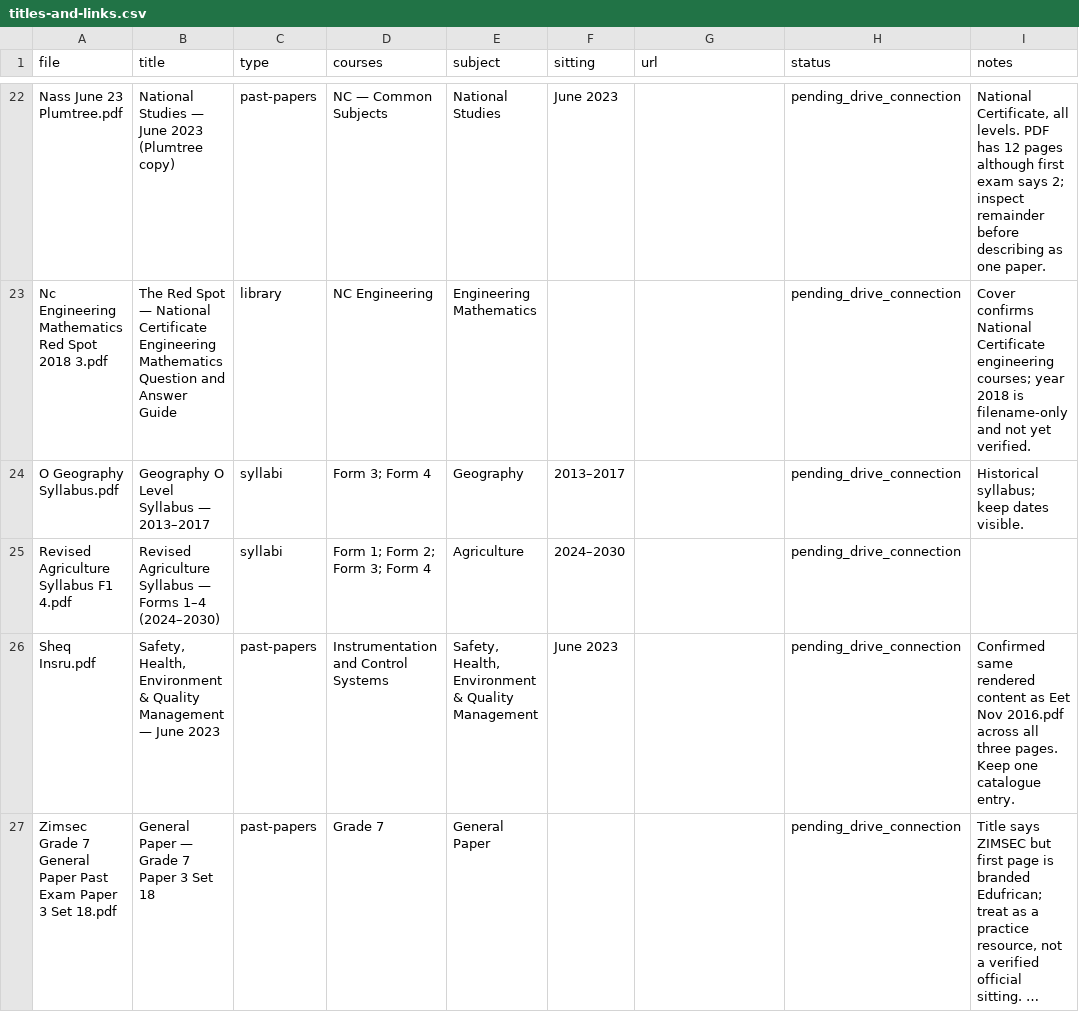
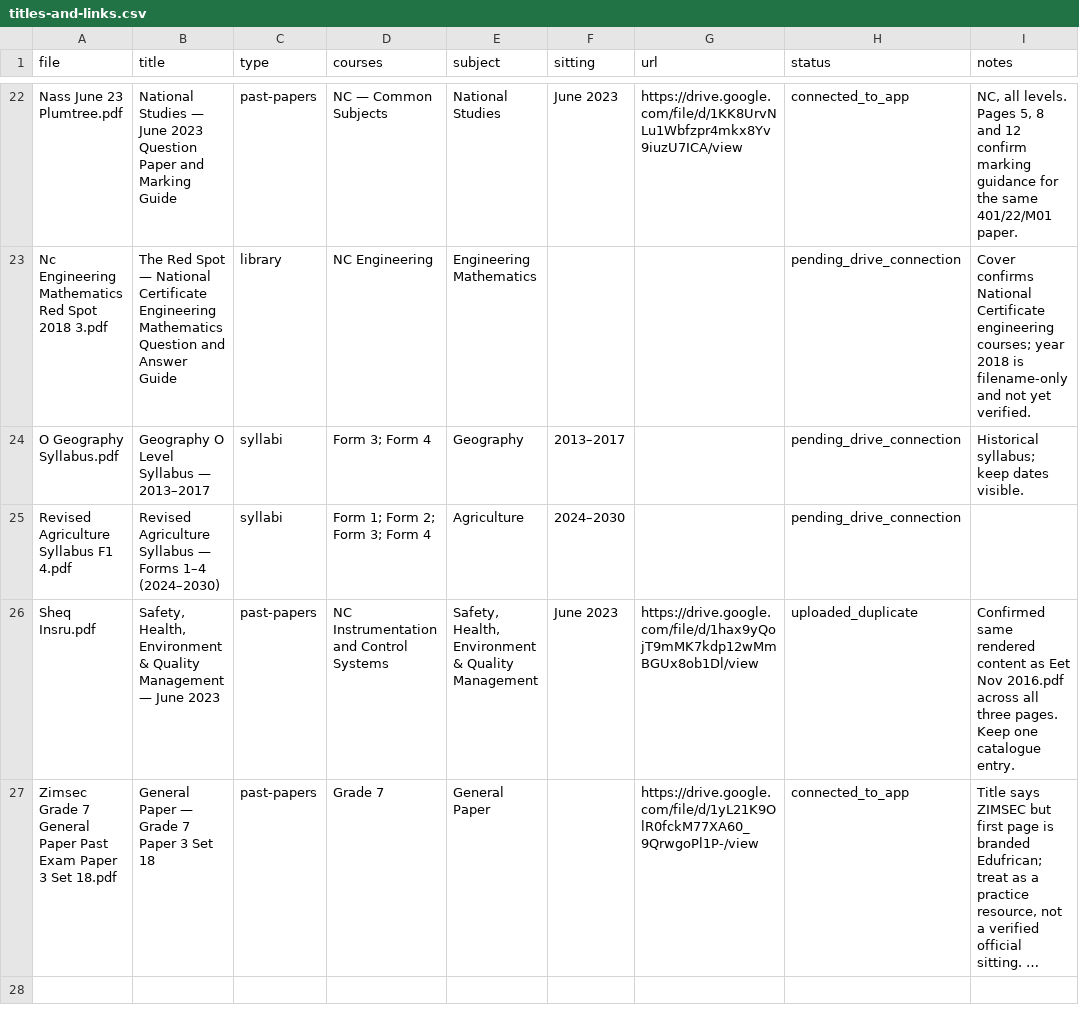
Before and after one commit to blackgifttechlabs/ExamSidemann-Pro-Sept, a CSV file: compressed-pdfs/titles-and-links.csv, drawn as a sheet; only a part is shown, gaps mark what is left out; long unchanged cells end in …; the diff covers the shown part only; the diff names each change by its address in the sheet, - before the commit and + after, or states it on an @@ line.

```diff
--- a/compressed-pdfs/titles-and-links.csv
+++ b/compressed-pdfs/titles-and-links.csv
-B22 (title): …June 2023 (Plumtree copy)
+B22 (title): …June 2023 Question Paper and Marking Guide
-G22 (url): (empty)
+G22 (url): https://drive.google.com/file/d/1KK8UrvNLu1Wbfzpr4mkx8Yv9iuzU7ICA/view
-H22 (status): pending_drive_connection
+H22 (status): connected_to_app
-I22 (notes): National Certificate, all levels. PDF has 12 pages although first exam says 2; inspect remainder before describing as one paper.
+I22 (notes): NC, all levels. Pages 5, 8 and 12 confirm marking guidance for the same 401/22/M01 paper.
-D26 (courses): Instrumentation and Control Systems
+D26 (courses): NC Instrumentation and Control Systems
-G26 (url): (empty)
+G26 (url): https://drive.google.com/file/d/1hax9yQojT9mMK7kdp12wMmBGUx8ob1Dl/view
-H26 (status): pending_drive_connection
+H26 (status): uploaded_duplicate
-G27 (url): (empty)
+G27 (url): https://drive.google.com/file/d/1yL21K9OlR0fckM77XA60_9QrwgoPl1P-/view
-H27 (status): pending_drive_connection
+H27 (status): connected_to_app
```
Also changed, not shown: 44 edited cells elsewhere in this file, 42 other files.
